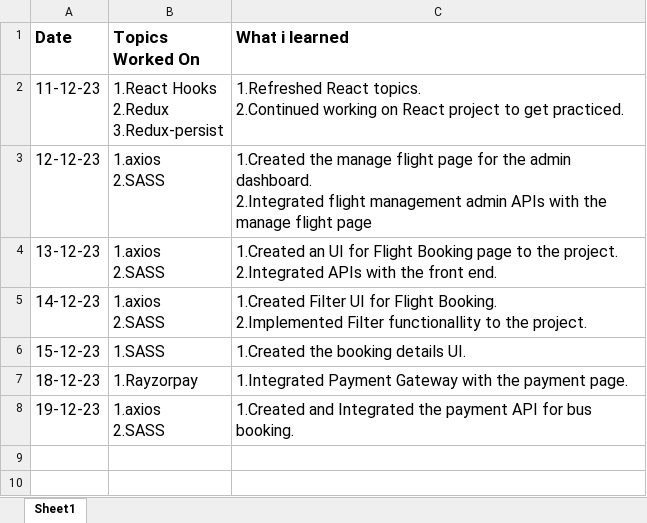
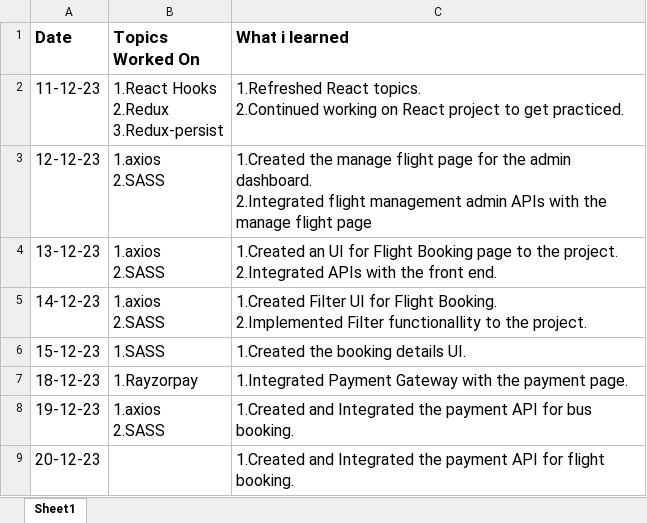
Before and after one commit to Sakthivel1122/Divum-Internship-Training, an Excel workbook: Daily_Update_Excel_Sheet/Daily_Update_Sheet.xlsx, sheet Sheet1, drawn as a sheet; values as stored, in another font and other column widths than the file's, no borders; the diff names each change by its address in the sheet, - before the commit and + after, or states it on an @@ line.

```diff
--- a/Daily_Update_Excel_Sheet/Daily_Update_Sheet.xlsx (sheet Sheet1)
+++ b/Daily_Update_Excel_Sheet/Daily_Update_Sheet.xlsx (sheet Sheet1)
+row 9: 20-12-23 |  | 1.Created and Integrated the payment API for flight booking.
```
Also changed, not shown: 25 other files.
